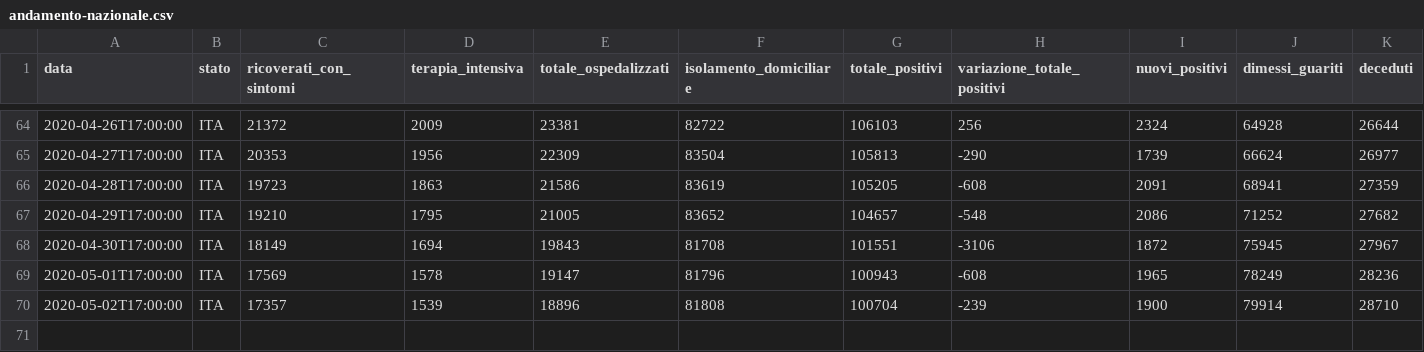
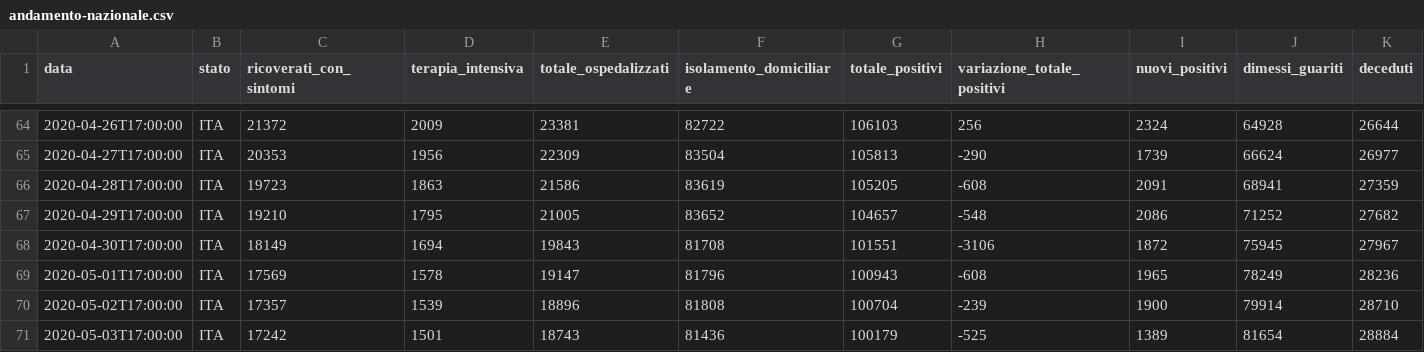
Before and after one commit to kenlog/italy.coronavirusinfections.org, a CSV file: data/csv/national-trend/andamento-nazionale.csv, drawn as a sheet; only a part is shown, gaps mark what is left out; rows hold the shown columns only; the diff names each change by its address in the sheet, - before the commit and + after, or states it on an @@ line.

```diff
--- a/data/csv/national-trend/andamento-nazionale.csv
+++ b/data/csv/national-trend/andamento-nazionale.csv
+row 71: 2020-05-03T17:00:00 | ITA | 17242 | 1501 | 18743 | 81436 | 100179 | -525 | 1389 | 81654 | 28884
```
Also changed, not shown: 2 other files.
